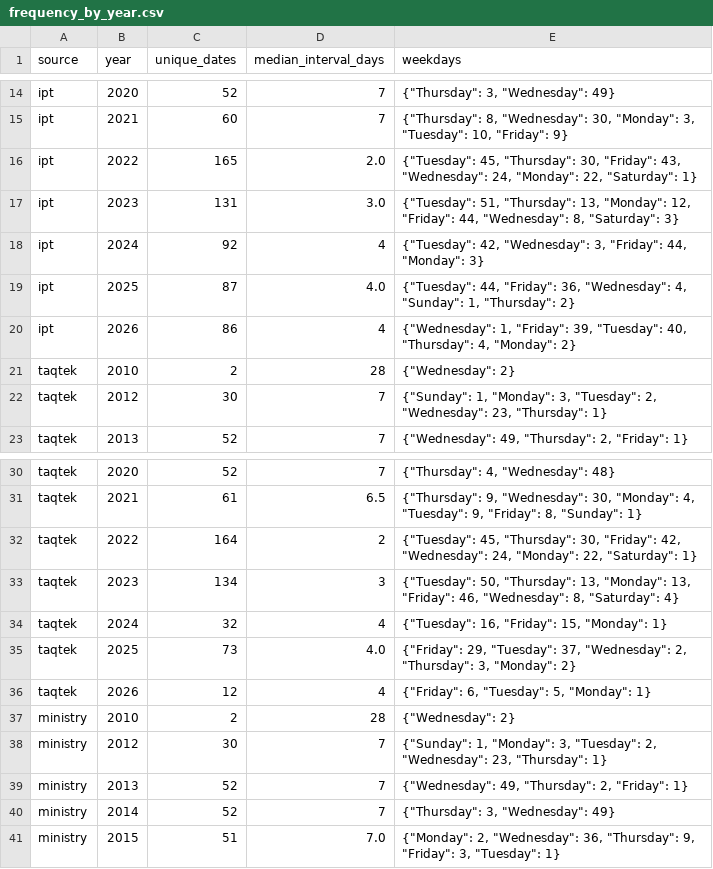
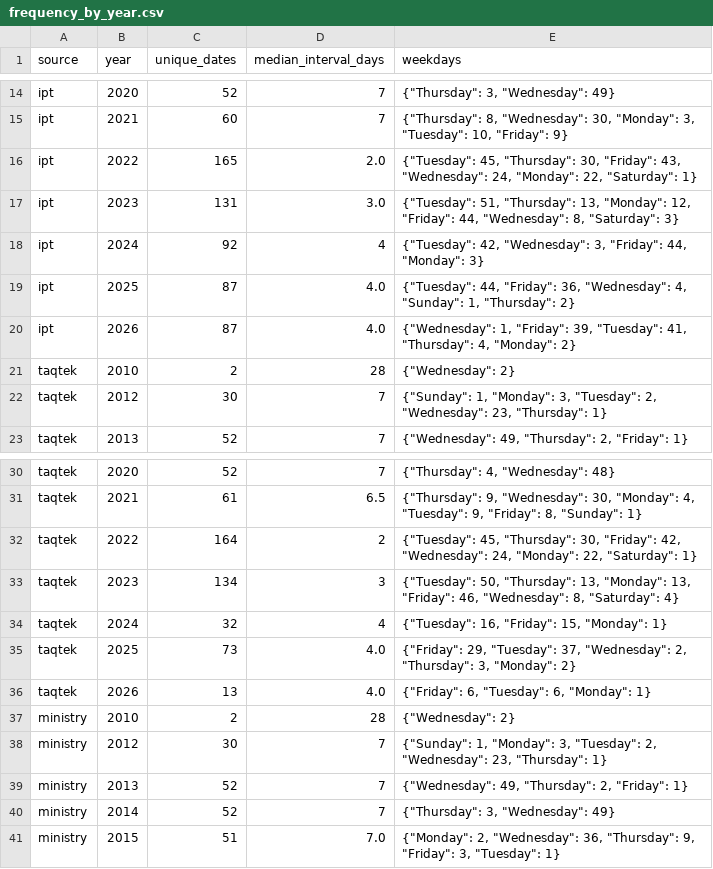
Before and after one commit to drew-1423/fuelb, a CSV file: reports/frequency_by_year.csv, drawn as a sheet; only a part is shown, gaps mark what is left out.

```diff
--- a/reports/frequency_by_year.csv
+++ b/reports/frequency_by_year.csv
@@ -19,3 +19,3 @@ ipt,2024,92,4,"{""Tuesday"": 42, ""Wednesday"": 3, ""Friday"": 44, ""Monday"": 3
 ipt,2025,87,4.0,"{""Tuesday"": 44, ""Friday"": 36, ""Wednesday"": 4, ""Sunday"": 1, ""Thursday"": 2}"
-ipt,2026,86,4,"{""Wednesday"": 1, ""Friday"": 39, ""Tuesday"": 40, ""Thursday"": 4, ""Monday"": 2}"
+ipt,2026,87,4.0,"{""Wednesday"": 1, ""Friday"": 39, ""Tuesday"": 41, ""Thursday"": 4, ""Monday"": 2}"
 taqtek,2010,2,28,"{""Wednesday"": 2}"
@@ -35,3 +35,3 @@ taqtek,2024,32,4,"{""Tuesday"": 16, ""Friday"": 15, ""Monday"": 1}"
 taqtek,2025,73,4.0,"{""Friday"": 29, ""Tuesday"": 37, ""Wednesday"": 2, ""Thursday"": 3, ""Monday"": 2}"
-taqtek,2026,12,4,"{""Friday"": 6, ""Tuesday"": 5, ""Monday"": 1}"
+taqtek,2026,13,4.0,"{""Friday"": 6, ""Tuesday"": 6, ""Monday"": 1}"
 ministry,2010,2,28,"{""Wednesday"": 2}"
```
Also changed, not shown: data/exports/gasoline_95_history.csv, reports/cross_source_missing_dates.csv, 26 other files.
